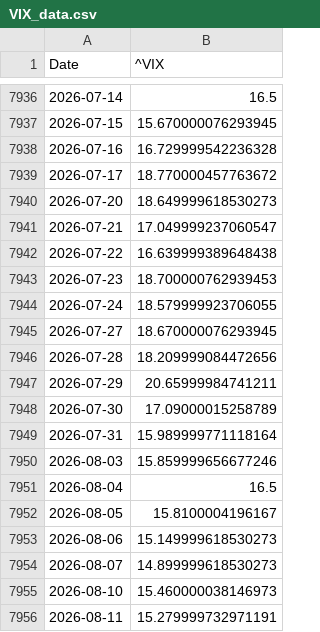
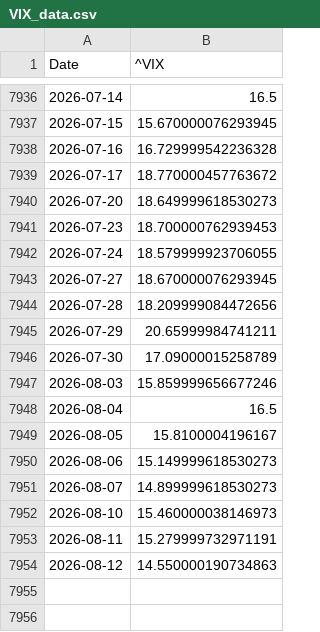
Before and after one commit to Gab1trs/Market-Dashboard, a CSV file: data/VIX_data.csv, drawn as a sheet; only a part is shown, gaps mark what is left out.

```diff
--- a/data/VIX_data.csv
+++ b/data/VIX_data.csv
@@ -7940,4 +7940,2 @@ Date,^VIX
 2026-07-20,18.649999618530273
-2026-07-21,17.049999237060547
-2026-07-22,16.639999389648438
 2026-07-23,18.700000762939453
@@ -7948,3 +7946,2 @@ Date,^VIX
 2026-07-30,17.09000015258789
-2026-07-31,15.989999771118164
 2026-08-03,15.859999656677246
@@ -7956 +7953,2 @@ Date,^VIX
 2026-08-11,15.279999732971191
+2026-08-12,14.550000190734863
```
Also changed, not shown: data/USD_data.csv, options/Crude_Oil_options.csv, 42 other files.
